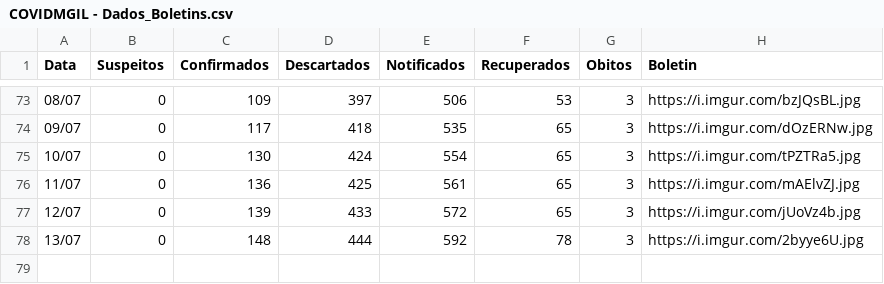
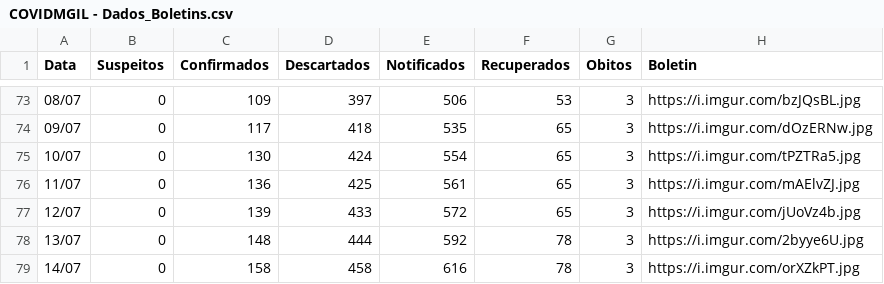
Before and after one commit to webalysson/covidmgil, a CSV file: dados/COVIDMGIL - Dados_Boletins.csv, drawn as a sheet; only a part is shown, gaps mark what is left out; the diff names each change by its address in the sheet, - before the commit and + after, or states it on an @@ line.

Commit message:
Dados atulizados 14/07

```diff
--- a/dados/COVIDMGIL - Dados_Boletins.csv
+++ b/dados/COVIDMGIL - Dados_Boletins.csv
+row 79: 14/07 | 0 | 158 | 458 | 616 | 78 | 3 | https://i.imgur.com/orXZkPT.jpg
```
